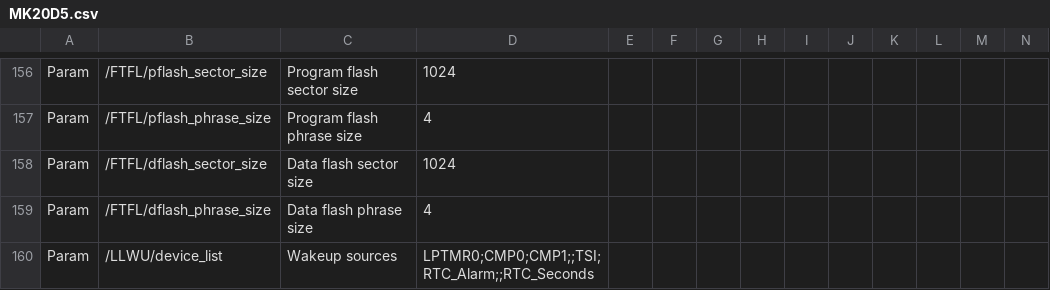
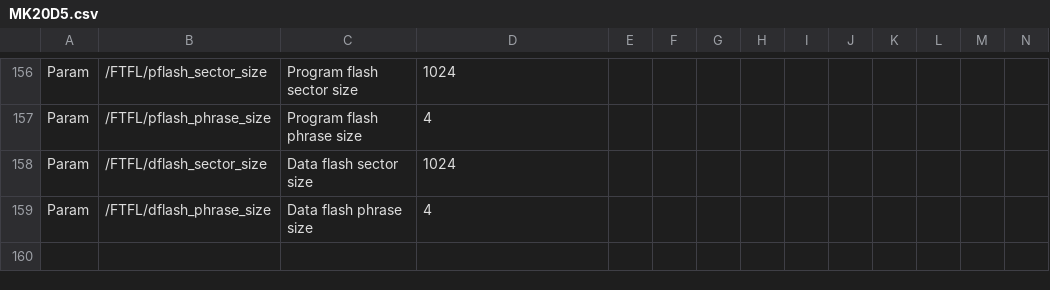
Before and after one commit to podonoghue/usbdm-eclipse-plugins, a CSV file: net.sourceforge.usbdm.deviceEditor/data/MK20D5.csv, drawn as a sheet; only a part is shown, gaps mark what is left out; rows hold the shown columns only; the diff names each change by its address in the sheet, - before the commit and + after, or states it on an @@ line.

```diff
--- a/net.sourceforge.usbdm.deviceEditor/data/MK20D5.csv
+++ b/net.sourceforge.usbdm.deviceEditor/data/MK20D5.csv
-row 160: Param | /LLWU/device_list | Wakeup sources | LPTMR0;CMP0;CMP1;;TSI;RTC_Alarm;;RTC_Seconds
```
Also changed, not shown: net.sourceforge.usbdm.deviceEditor/data/MK22FA12.csv, net.sourceforge.usbdm.deviceEditor/data/MK66F18.csv, 29 other files.
